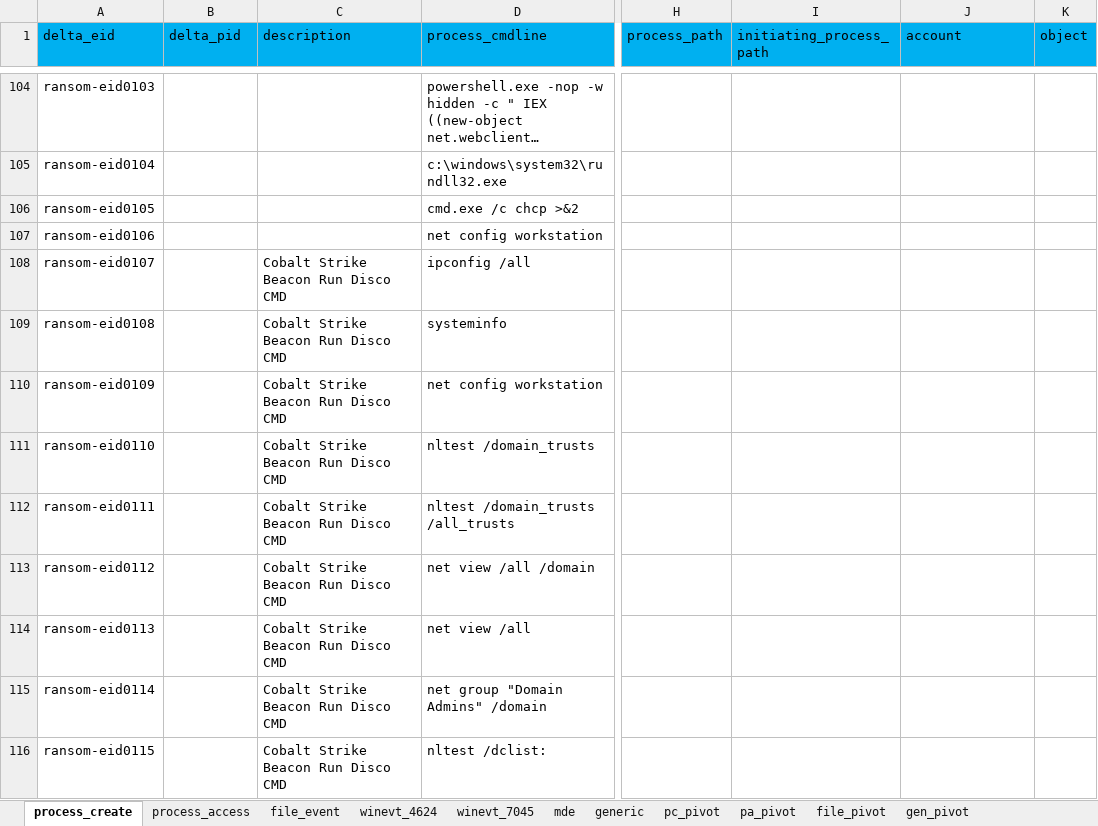
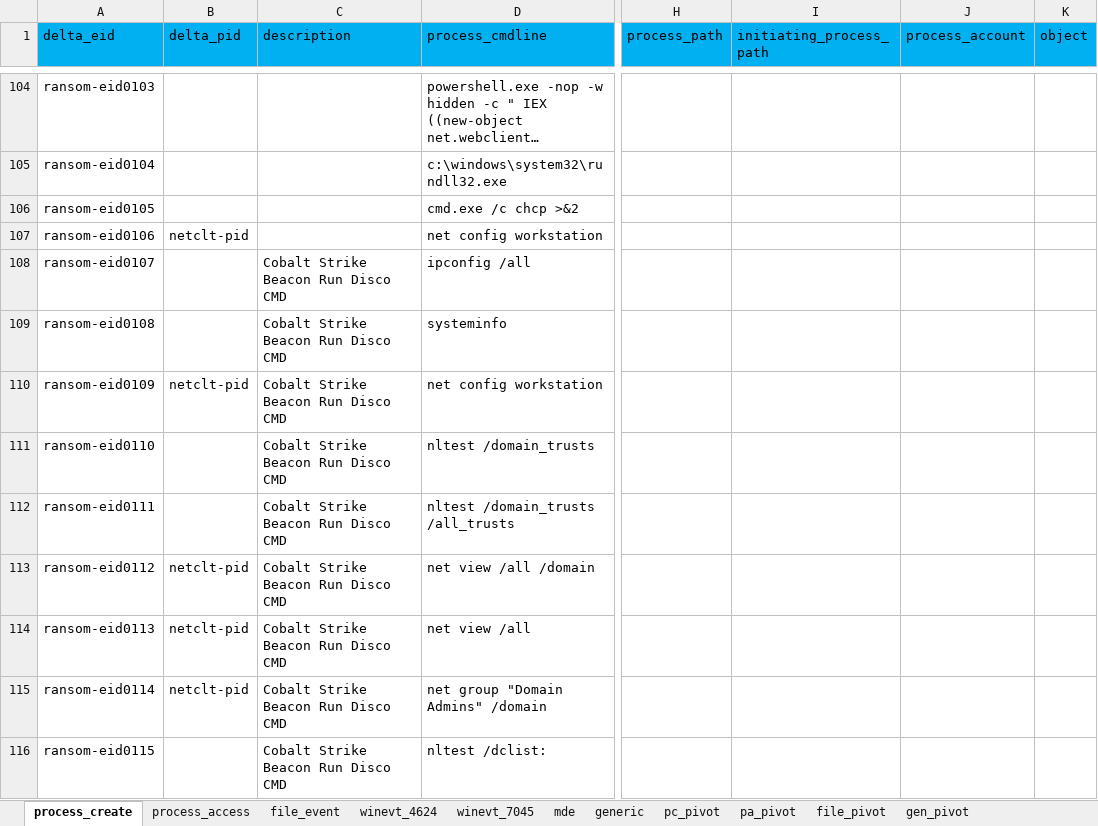
Before and after one commit to harveywargo2/h2w-delta, an Excel workbook: delta2/lib_e/eid-ransom.xlsx, sheet process_create, drawn as a sheet; only a part is shown, gaps mark what is left out; long unchanged cells end in …; values as stored, in another font and other column widths than the file's, no borders; table styles not drawn; the diff covers the shown part only; the diff names each change by its address in the sheet, - before the commit and + after, or states it on an @@ line.

```diff
--- a/delta2/lib_e/eid-ransom.xlsx (sheet process_create)
+++ b/delta2/lib_e/eid-ransom.xlsx (sheet process_create)
-J1: account
+J1: process_account
-B107 (delta_pid): (empty)
+B107 (delta_pid): netclt-pid
-B110 (delta_pid): (empty)
+B110 (delta_pid): netclt-pid
-B113:B115 (delta_pid): (empty)
+B113:B115 (delta_pid): netclt-pid
```
Also changed, not shown: 203 edited cells elsewhere in this sheet, sheet pc_pivot, sheet gen_pivot, delta2/lib_e/eid-art.xlsx, delta2/lib_e/eid-htool.xlsx, 5 other files.
